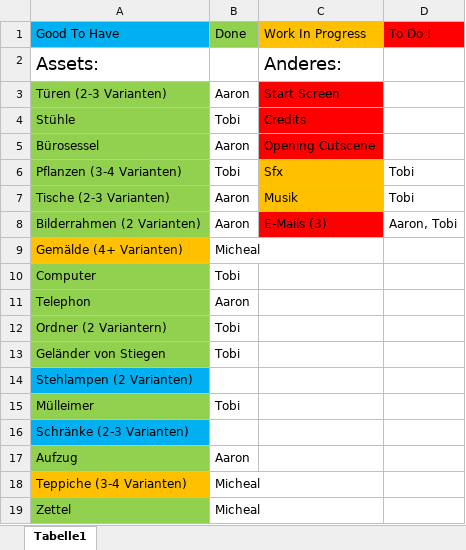
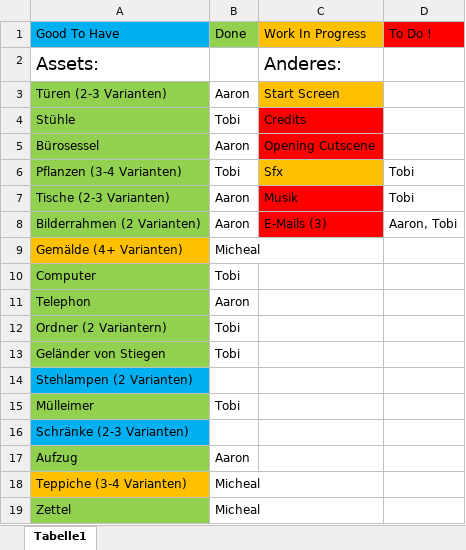
Before and after one commit to Vlajd/Fatigue, an Excel workbook: todolist.xlsx, sheet Tabelle1, drawn as a sheet; values as stored, in another font and other column widths than the file's, no borders; the diff names each change by its address in the sheet, - before the commit and + after, or states it on an @@ line.

```diff
--- a/todolist.xlsx (sheet Tabelle1)
+++ b/todolist.xlsx (sheet Tabelle1)
-C3 fill: #FF0000
+C3 fill: #FFC000
-C7 fill: #FFC000
+C7 fill: #FF0000
```
Also changed, not shown: 40 other files.
